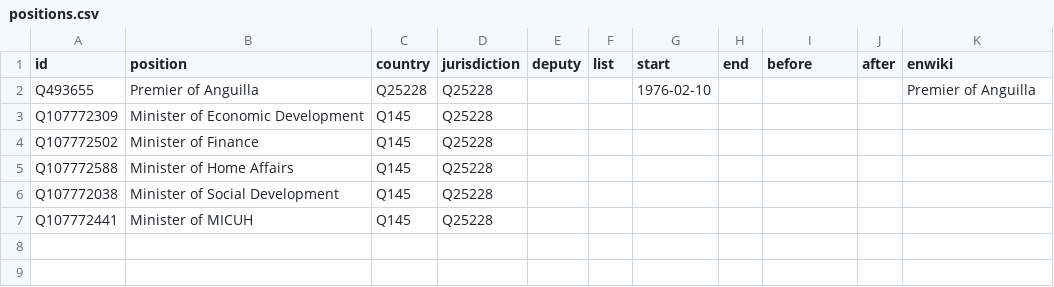
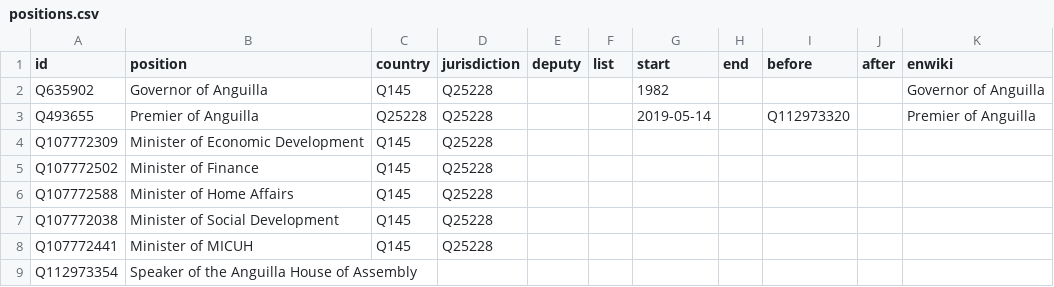
Before and after one commit to every-politician-scrapers/anguilla-cabinet, a CSV file: html/positions.csv, drawn as a sheet.

```diff
--- a/html/positions.csv
+++ b/html/positions.csv
@@ -1,3 +1,4 @@
 id,position,country,jurisdiction,deputy,list,start,end,before,after,enwiki
-Q493655,Premier of Anguilla,Q25228,Q25228,,,1976-02-10,,,,Premier of Anguilla
+Q635902,Governor of Anguilla,Q145,Q25228,,,1982,,,,Governor of Anguilla
+Q493655,Premier of Anguilla,Q25228,Q25228,,,2019-05-14,,Q112973320,,Premier of Anguilla
 Q107772309,Minister of Economic Development,Q145,Q25228,,,,,,,
@@ -7 +8,2 @@ Q107772038,Minister of Social Development,Q145,Q25228,,,,,,,
 Q107772441,Minister of MICUH,Q145,Q25228,,,,,,,
+Q112973354,Speaker of the Anguilla House of Assembly,,,,,,,,,
```
Also changed, not shown: html/current.csv, html/holders21.csv, 2 other files.
